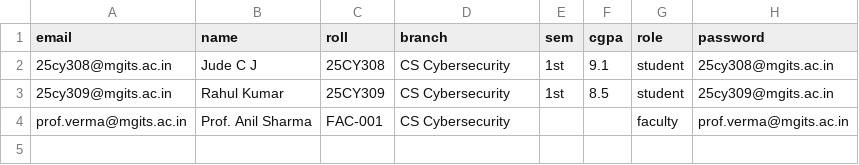
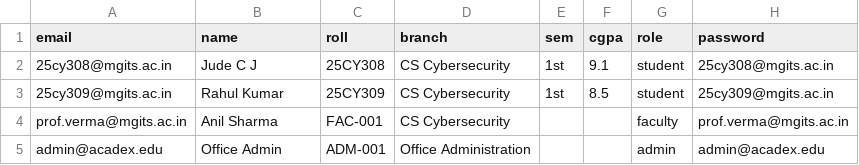
Before and after one commit to gamoidboy1/eduvault-hub, a CSV file: data/students.csv, drawn as a sheet.

Commit message:
Acadex UI Polish and Fixes

```diff
--- a/data/students.csv
+++ b/data/students.csv
@@ -3,2 +3,3 @@ email,name,roll,branch,sem,cgpa,role,password
 25cy309@mgits.ac.in,Rahul Kumar,25CY309,CS Cybersecurity,1st,8.5,student,25cy309@mgits.ac.in
-prof.verma@mgits.ac.in,Prof. Anil Sharma,FAC-001,CS Cybersecurity,,,faculty,prof.verma@mgits.ac.in
+prof.verma@mgits.ac.in,Anil Sharma,FAC-001,CS Cybersecurity,,,faculty,prof.verma@mgits.ac.in
+admin@acadex.edu,Office Admin,ADM-001,Office Administration,,,admin,admin@acadex.edu
```
Also changed, not shown: 15 other files.
